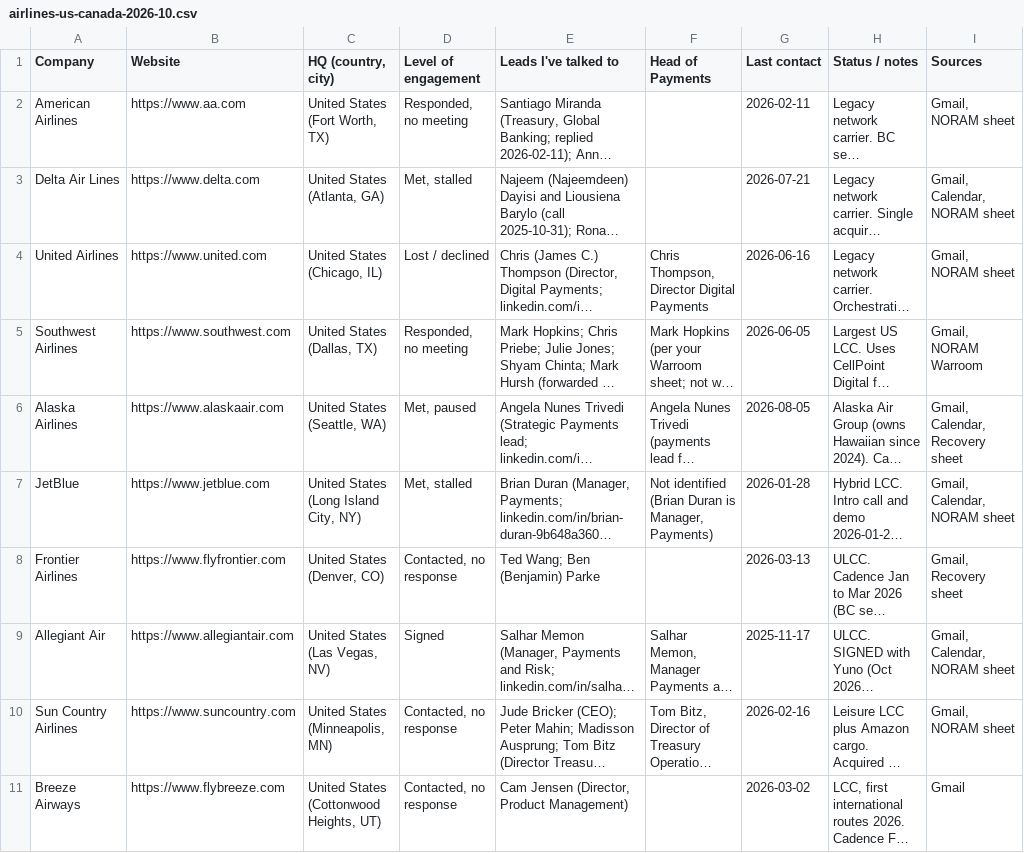
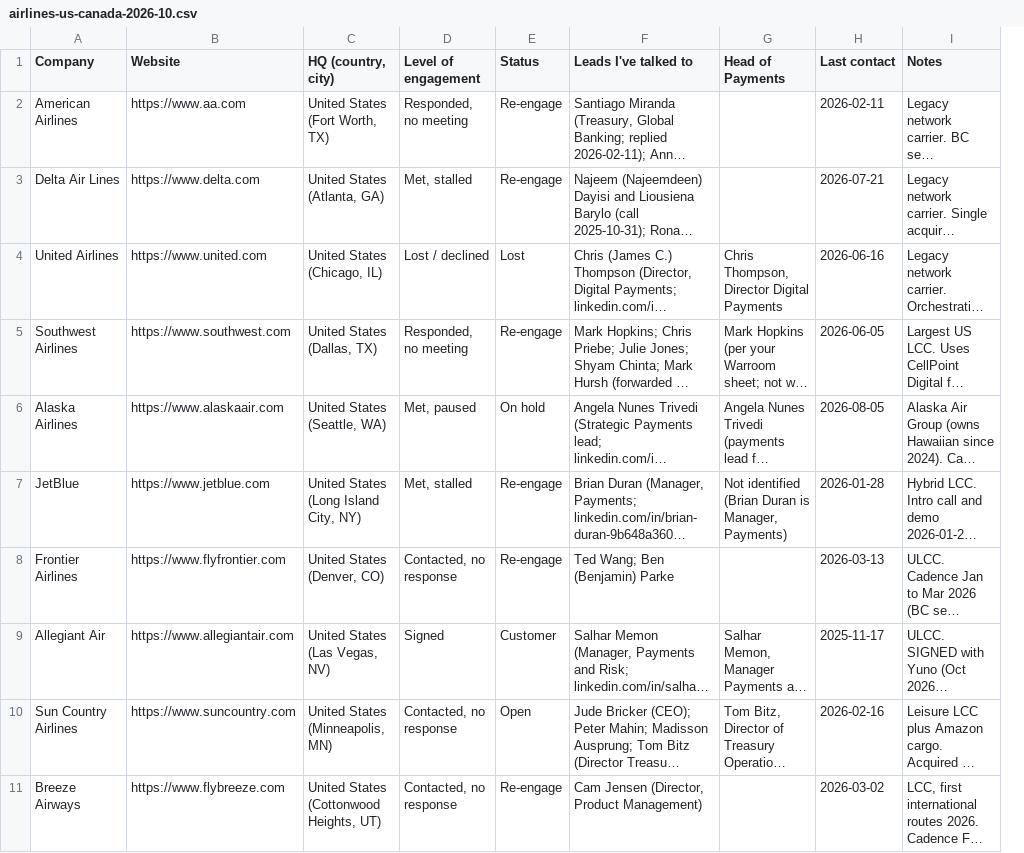
Before and after one commit to germantatism/German-GTM-Coding, a CSV file: Lists & ICP/airlines-us-canada-2026-10.csv, drawn as a sheet; only a part is shown; long unchanged cells end in …; removed rows and columns are numbered as before the commit, all else as after; the diff names each change by its address in the sheet, - before the commit and + after, or states it on an @@ line.

```diff
--- a/Lists & ICP/airlines-us-canada-2026-10.csv
+++ b/Lists & ICP/airlines-us-canada-2026-10.csv
+column E (Status), rows 2-11: Re-engage | Re-engage | Lost | Re-engage | On hold | Re-engage | Re-engage | Customer | Open | Re-engage
-column I (Sources), rows 2-11: Gmail, NORAM sheet | Gmail, Calendar, NORAM sheet | Gmail, NORAM sheet | Gmail, NORAM Warroom | Gmail, Calendar, Recovery sheet | Gmail, Calendar, NORAM sheet | Gmail, Recovery sheet | Gmail, Calendar, NORAM sheet | Gmail, NORAM sheet | Gmail
-I1: Status / notes
+I1: Notes
```
